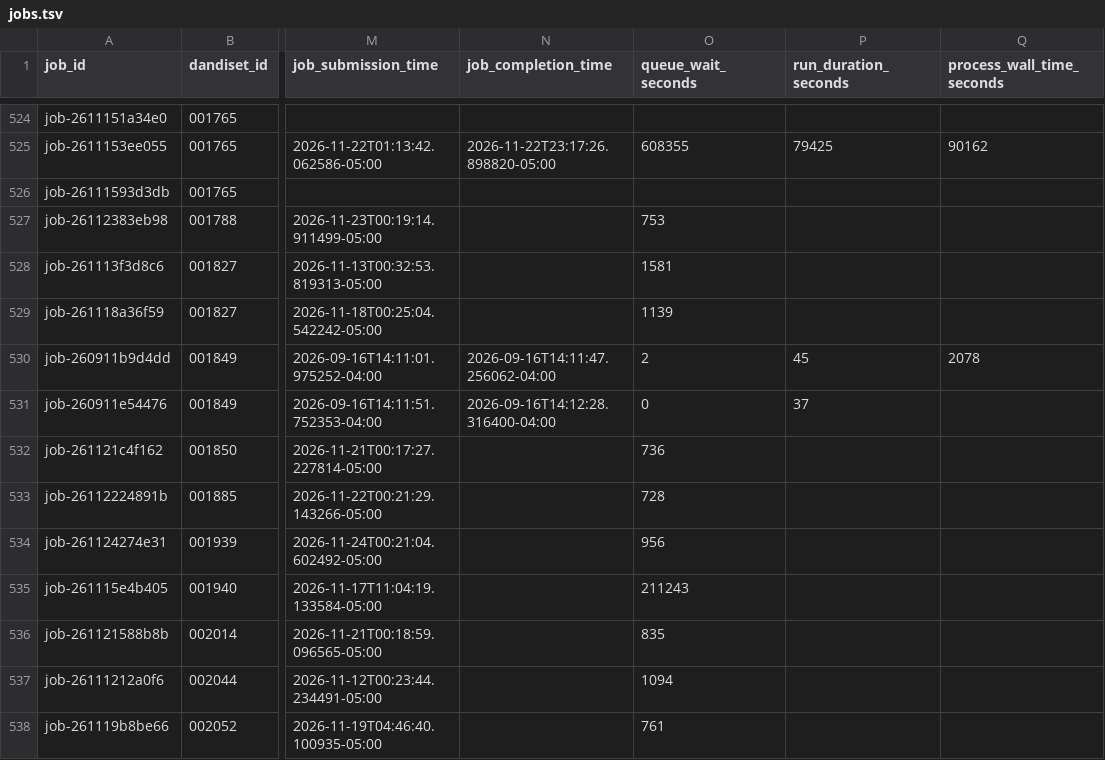
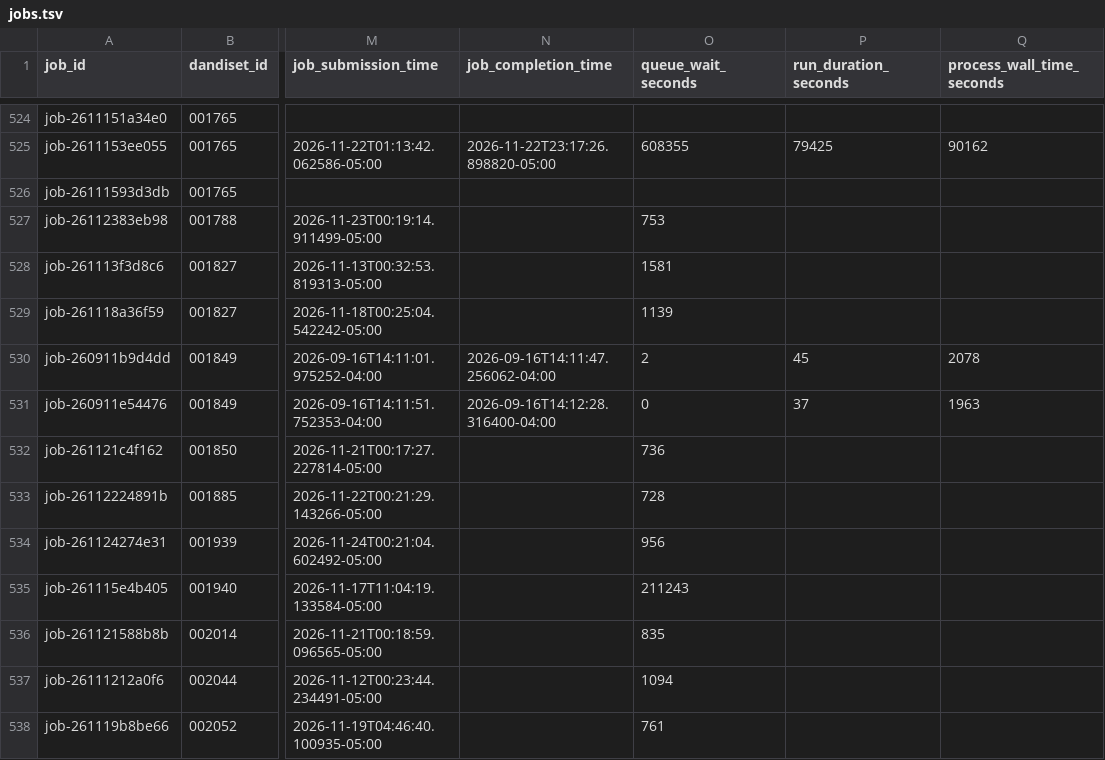
Before and after one commit to dandi-compute/001697, a TSV file: derivatives/jobs.tsv, drawn as a sheet; only a part is shown, gaps mark what is left out; the diff names each change by its address in the sheet, - before the commit and + after, or states it on an @@ line.

```diff
--- a/derivatives/jobs.tsv
+++ b/derivatives/jobs.tsv
-Q531 (process_wall_time_seconds): (empty)
+Q531 (process_wall_time_seconds): 1963
```
Also changed, not shown: 2 other files.
